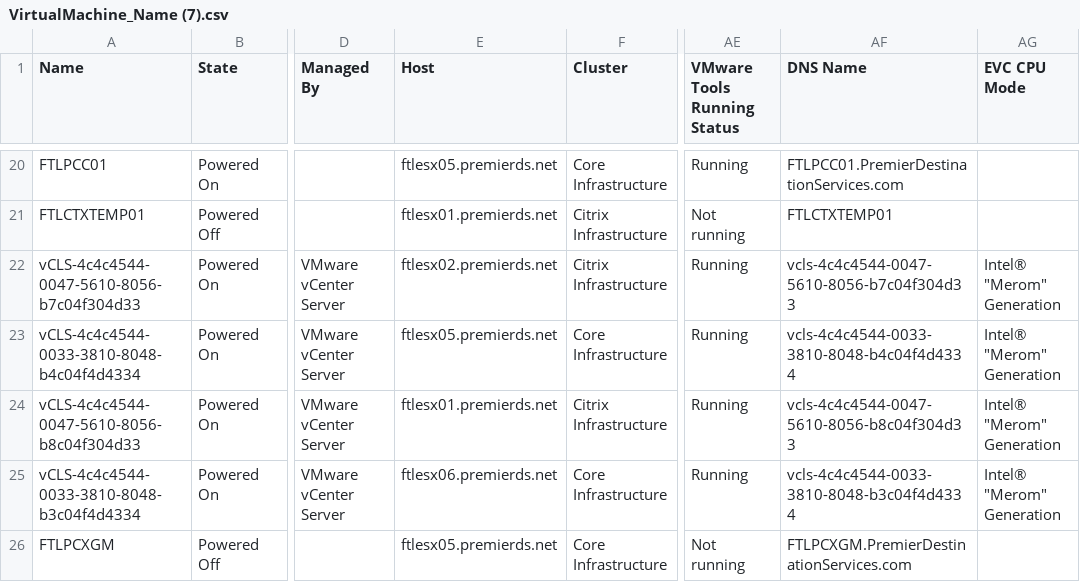
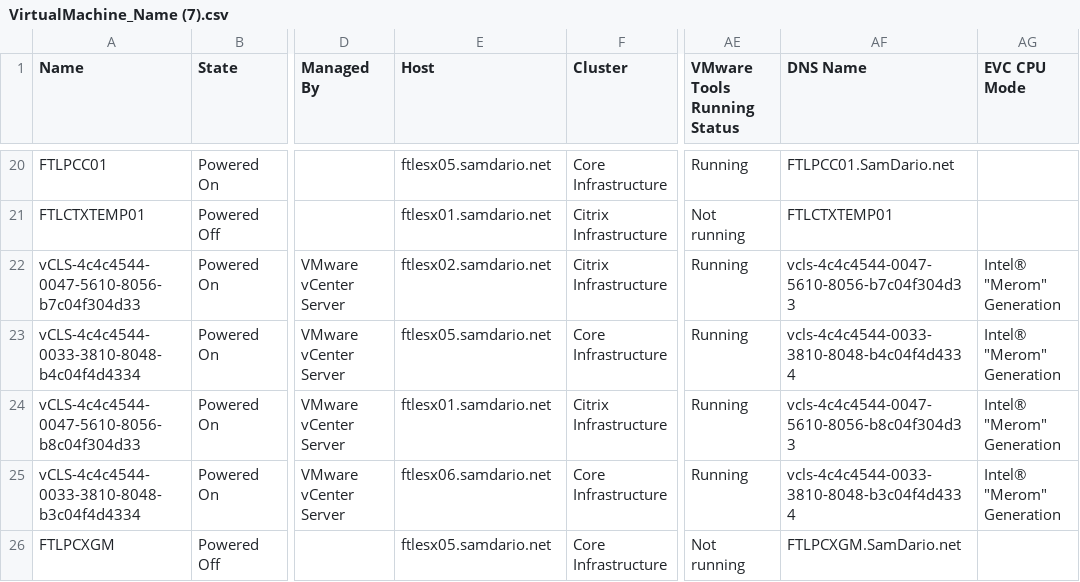
Before and after one commit to sdcacevedo-code/PremierDS.net, a CSV file: VirtualMachine_Name (7).csv, drawn as a sheet; only a part is shown, gaps mark what is left out; the diff covers the shown part only; the diff names each change by its address in the sheet, - before the commit and + after, or states it on an @@ line.

```diff
--- a/VirtualMachine_Name (7).csv
+++ b/VirtualMachine_Name (7).csv
-E20 (Host): ftlesx05.premierds.net
+E20 (Host): ftlesx05.samdario.net
-AF20 (DNS Name): FTLPCC01.PremierDestinationServices.com
+AF20 (DNS Name): FTLPCC01.SamDario.net
-E21 (Host): ftlesx01.premierds.net
+E21 (Host): ftlesx01.samdario.net
-E22 (Host): ftlesx02.premierds.net
+E22 (Host): ftlesx02.samdario.net
-E23 (Host): ftlesx05.premierds.net
+E23 (Host): ftlesx05.samdario.net
-E24 (Host): ftlesx01.premierds.net
+E24 (Host): ftlesx01.samdario.net
-E25 (Host): ftlesx06.premierds.net
+E25 (Host): ftlesx06.samdario.net
-E26 (Host): ftlesx05.premierds.net
+E26 (Host): ftlesx05.samdario.net
-AF26 (DNS Name): FTLPCXGM.PremierDestinationServices.com
+AF26 (DNS Name): FTLPCXGM.SamDario.net
```
Also changed, not shown: 36 edited cells elsewhere in this file, HostSystem_Name.csv, 16 other files.
